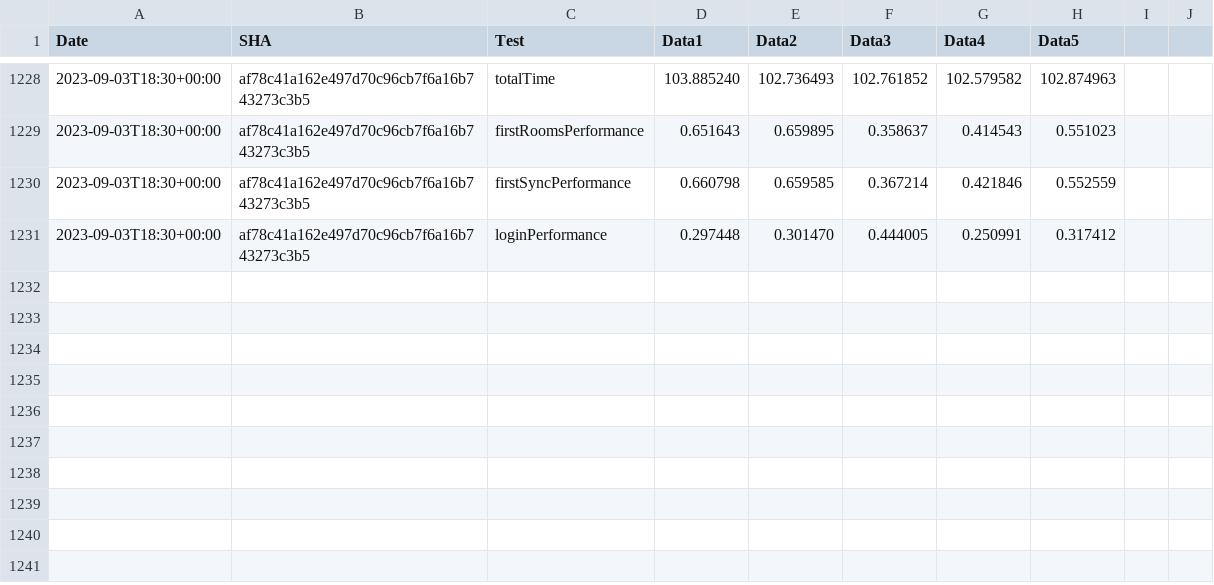
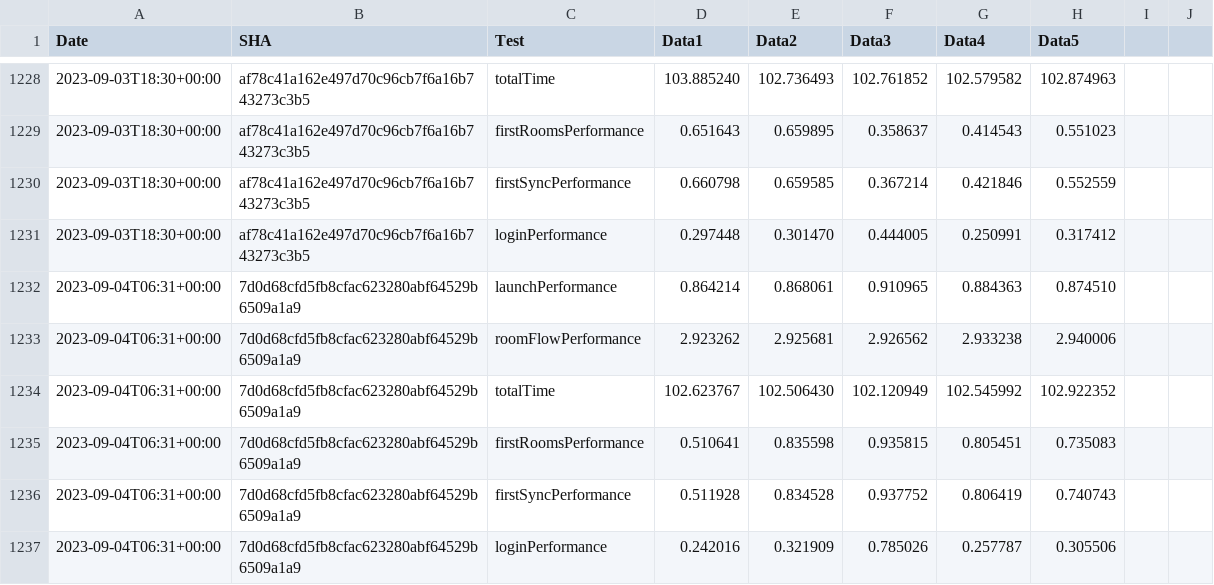
Before and after one commit to zyfra-hub/talks-ios, a CSV file: performance/perf-data.csv, drawn as a sheet; only a part is shown, gaps mark what is left out.

Commit message:
Results for 7d0d68cfd5fb8cfac623280abf64529b6509a1a9

```diff
--- a/performance/perf-data.csv
+++ b/performance/perf-data.csv
@@ -1231 +1231,7 @@ Date,SHA,Test,Data1,Data2,Data3,Data4,Data5
 2023-09-03T18:30+00:00,af78c41a162e497d70c96cb7f6a16b743273c3b5,loginPerformance,0.297448, 0.301470, 0.444005, 0.250991, 0.317412
+2023-09-04T06:31+00:00,7d0d68cfd5fb8cfac623280abf64529b6509a1a9,launchPerformance,0.864214, 0.868061, 0.910965, 0.884363, 0.874510
+2023-09-04T06:31+00:00,7d0d68cfd5fb8cfac623280abf64529b6509a1a9,roomFlowPerformance,2.923262, 2.925681, 2.926562, 2.933238, 2.940006
+2023-09-04T06:31+00:00,7d0d68cfd5fb8cfac623280abf64529b6509a1a9,totalTime,102.623767, 102.506430, 102.120949, 102.545992, 102.922352
+2023-09-04T06:31+00:00,7d0d68cfd5fb8cfac623280abf64529b6509a1a9,firstRoomsPerformance,0.510641, 0.835598, 0.935815, 0.805451, 0.735083
+2023-09-04T06:31+00:00,7d0d68cfd5fb8cfac623280abf64529b6509a1a9,firstSyncPerformance,0.511928, 0.834528, 0.937752, 0.806419, 0.740743
+2023-09-04T06:31+00:00,7d0d68cfd5fb8cfac623280abf64529b6509a1a9,loginPerformance,0.242016, 0.321909, 0.785026, 0.257787, 0.305506
```
